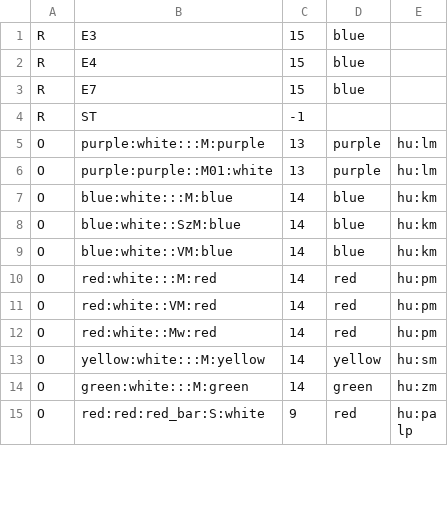
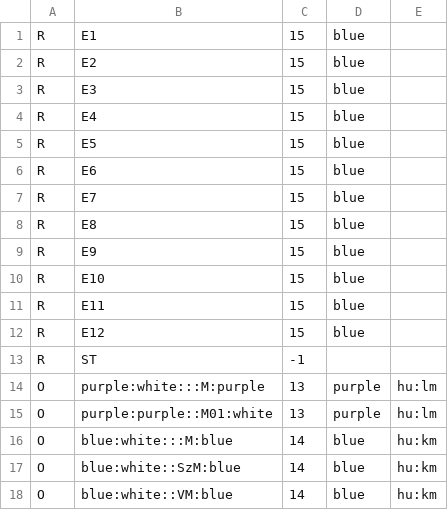
Before and after one commit to openhiking/openhiking-garmin, a CSV file: config/symbol-lookup.csv, drawn as a sheet; only a part is shown; the shorter side is filled out with more unchanged rows; the diff names each change by its address in the sheet, - before the commit and + after, or states it on an @@ line.

Commit message:
Update symbol-lookup.csv

```diff
--- a/config/symbol-lookup.csv
+++ b/config/symbol-lookup.csv
+row 1: R | E1 | 15 | blue
+row 2: R | E2 | 15 | blue
+row 5: R | E5 | 15 | blue
+row 6: R | E6 | 15 | blue
+row 8: R | E8 | 15 | blue
+row 9: R | E9 | 15 | blue
+row 10: R | E10 | 15 | blue
+row 11: R | E11 | 15 | blue
+row 12: R | E12 | 15 | blue
```
